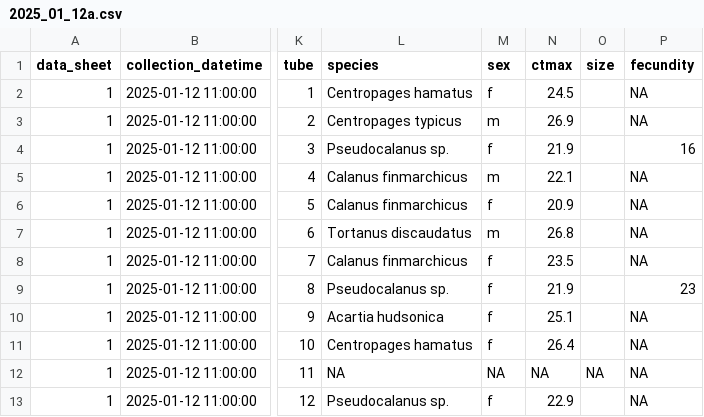
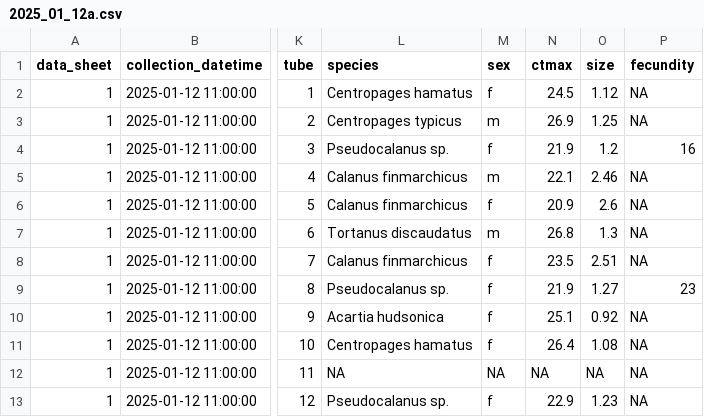
Before and after one commit to ZoopEcoEvo/boston_harbor_timeseries, a CSV file: Raw_data/trait_data/2025_01_12a.csv, drawn as a sheet; only a part is shown, gaps mark what is left out; the diff names each change by its address in the sheet, - before the commit and + after, or states it on an @@ line.

Commit message:
Adding images and size data

```diff
--- a/Raw_data/trait_data/2025_01_12a.csv
+++ b/Raw_data/trait_data/2025_01_12a.csv
-O2 (size): (empty)
+O2 (size): 1.12
-O3 (size): (empty)
+O3 (size): 1.25
-O4 (size): (empty)
+O4 (size): 1.2
-O5 (size): (empty)
+O5 (size): 2.46
-O6 (size): (empty)
+O6 (size): 2.6
-O7 (size): (empty)
+O7 (size): 1.3
-O8 (size): (empty)
+O8 (size): 2.51
-O9 (size): (empty)
+O9 (size): 1.27
-O10 (size): (empty)
+O10 (size): 0.92
-O11 (size): (empty)
+O11 (size): 1.08
-O13 (size): (empty)
+O13 (size): 1.23
```
Also changed, not shown: Raw_data/trait_data/2025_01_12b.csv, Raw_data/trait_data/2025_01_13a.csv, 35 other files.
